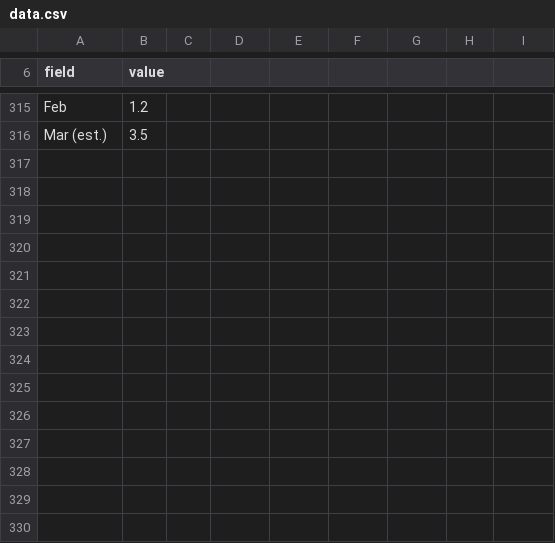
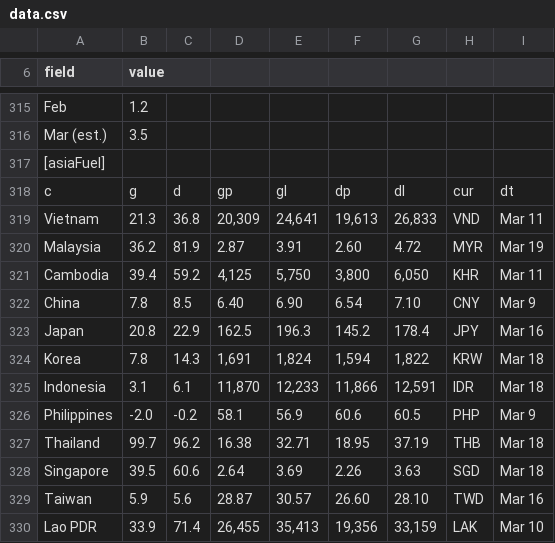
Before and after one commit to sachadray/hormuz-vietnam-tracker, a CSV file: data.csv, drawn as a sheet; only a part is shown, gaps mark what is left out; the diff names each change by its address in the sheet, - before the commit and + after, or states it on an @@ line.

```diff
--- a/data.csv
+++ b/data.csv
+row 317: [asiaFuel]
+row 318: c | g | d | gp | gl | dp | dl | cur | dt
+row 319: Vietnam | 21.3 | 36.8 | 20,309 | 24,641 | 19,613 | 26,833 | VND | Mar 11
+row 320: Malaysia | 36.2 | 81.9 | 2.87 | 3.91 | 2.60 | 4.72 | MYR | Mar 19
+row 321: Cambodia | 39.4 | 59.2 | 4,125 | 5,750 | 3,800 | 6,050 | KHR | Mar 11
+row 322: China | 7.8 | 8.5 | 6.40 | 6.90 | 6.54 | 7.10 | CNY | Mar 9
+row 323: Japan | 20.8 | 22.9 | 162.5 | 196.3 | 145.2 | 178.4 | JPY | Mar 16
+row 324: Korea | 7.8 | 14.3 | 1,691 | 1,824 | 1,594 | 1,822 | KRW | Mar 18
+row 325: Indonesia | 3.1 | 6.1 | 11,870 | 12,233 | 11,866 | 12,591 | IDR | Mar 18
+row 326: Philippines | -2.0 | -0.2 | 58.1 | 56.9 | 60.6 | 60.5 | PHP | Mar 9
+row 327: Thailand | 99.7 | 96.2 | 16.38 | 32.71 | 18.95 | 37.19 | THB | Mar 18
+row 328: Singapore | 39.5 | 60.6 | 2.64 | 3.69 | 2.26 | 3.63 | SGD | Mar 18
+row 329: Taiwan | 5.9 | 5.6 | 28.87 | 30.57 | 26.60 | 28.10 | TWD | Mar 16
+row 330: Lao PDR | 33.9 | 71.4 | 26,455 | 35,413 | 19,356 | 33,159 | LAK | Mar 10
```
Also changed, not shown: 1 other file.
